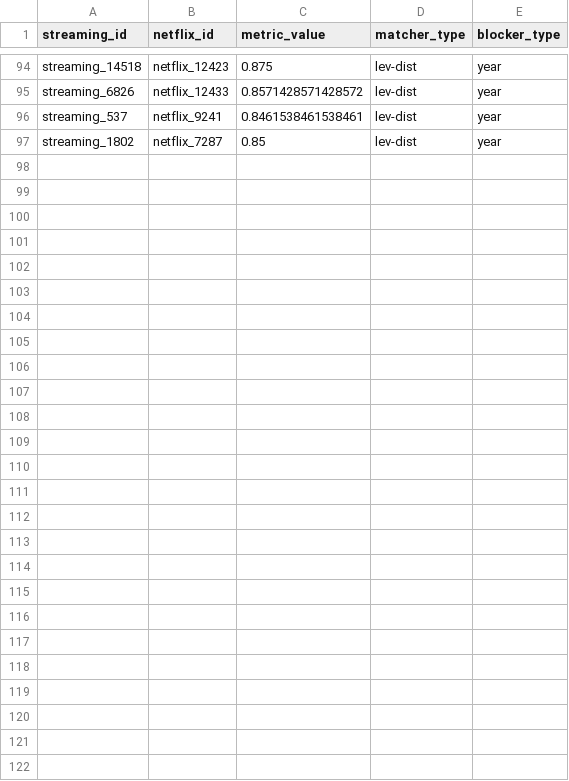
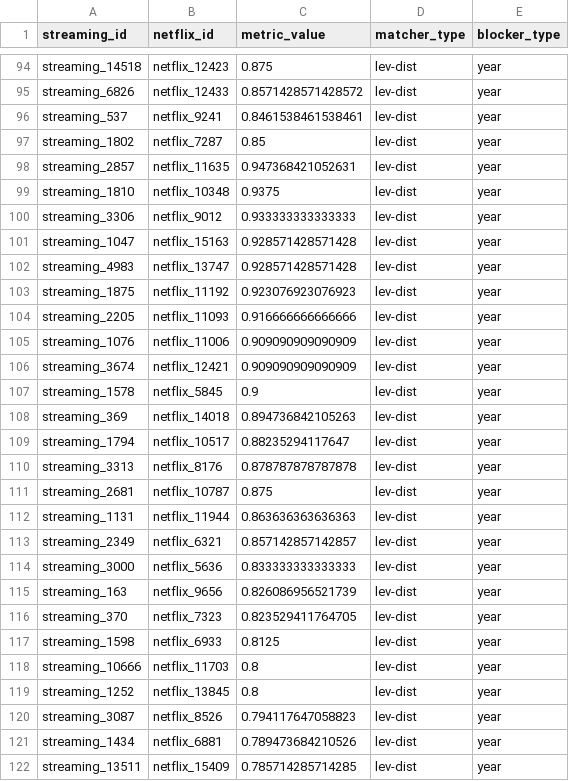
Before and after one commit to Humorloos/IE683, a CSV file: data/Movies/gold_standards/gold_standard_netflix_streaming_reference.csv, drawn as a sheet; only a part is shown, gaps mark what is left out; the diff names each change by its address in the sheet, - before the commit and + after, or states it on an @@ line.

Commit message:
@subashp93's reviewed gold standard corner cases

```diff
--- a/data/Movies/gold_standards/gold_standard_netflix_streaming_reference.csv
+++ b/data/Movies/gold_standards/gold_standard_netflix_streaming_reference.csv
+row 98: streaming_2857 | netflix_11635 | 0.947368421052631 | lev-dist | year
+row 99: streaming_1810 | netflix_10348 | 0.9375 | lev-dist | year
+row 100: streaming_3306 | netflix_9012 | 0.933333333333333 | lev-dist | year
+row 101: streaming_1047 | netflix_15163 | 0.928571428571428 | lev-dist | year
+row 102: streaming_4983 | netflix_13747 | 0.928571428571428 | lev-dist | year
+row 103: streaming_1875 | netflix_11192 | 0.923076923076923 | lev-dist | year
+row 104: streaming_2205 | netflix_11093 | 0.916666666666666 | lev-dist | year
+row 105: streaming_1076 | netflix_11006 | 0.909090909090909 | lev-dist | year
+row 106: streaming_3674 | netflix_12421 | 0.909090909090909 | lev-dist | year
+row 107: streaming_1578 | netflix_5845 | 0.9 | lev-dist | year
+row 108: streaming_369 | netflix_14018 | 0.894736842105263 | lev-dist | year
+row 109: streaming_1794 | netflix_10517 | 0.88235294117647 | lev-dist | year
+row 110: streaming_3313 | netflix_8176 | 0.878787878787878 | lev-dist | year
+row 111: streaming_2681 | netflix_10787 | 0.875 | lev-dist | year
+row 112: streaming_1131 | netflix_11944 | 0.863636363636363 | lev-dist | year
+row 113: streaming_2349 | netflix_6321 | 0.857142857142857 | lev-dist | year
+row 114: streaming_3000 | netflix_5636 | 0.833333333333333 | lev-dist | year
+row 115: streaming_163 | netflix_9656 | 0.826086956521739 | lev-dist | year
+row 116: streaming_370 | netflix_7323 | 0.823529411764705 | lev-dist | year
+row 117: streaming_1598 | netflix_6933 | 0.8125 | lev-dist | year
+row 118: streaming_10666 | netflix_11703 | 0.8 | lev-dist | year
+row 119: streaming_1252 | netflix_13845 | 0.8 | lev-dist | year
+row 120: streaming_3087 | netflix_8526 | 0.794117647058823 | lev-dist | year
+row 121: streaming_1434 | netflix_6881 | 0.789473684210526 | lev-dist | year
+row 122: streaming_13511 | netflix_15409 | 0.785714285714285 | lev-dist | year
```
